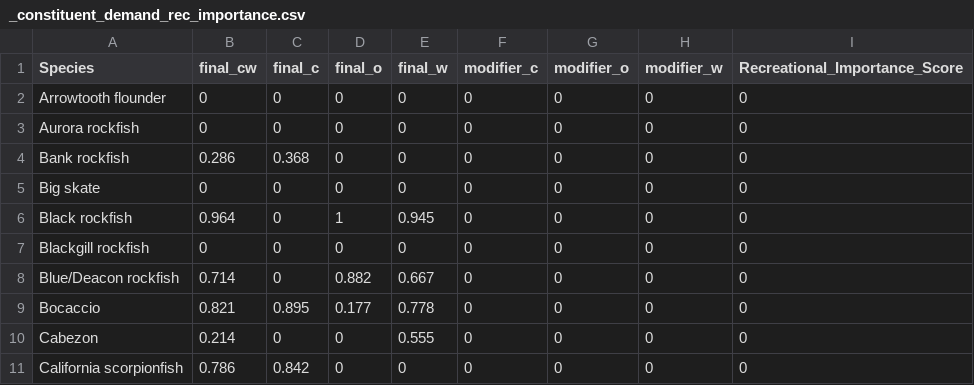
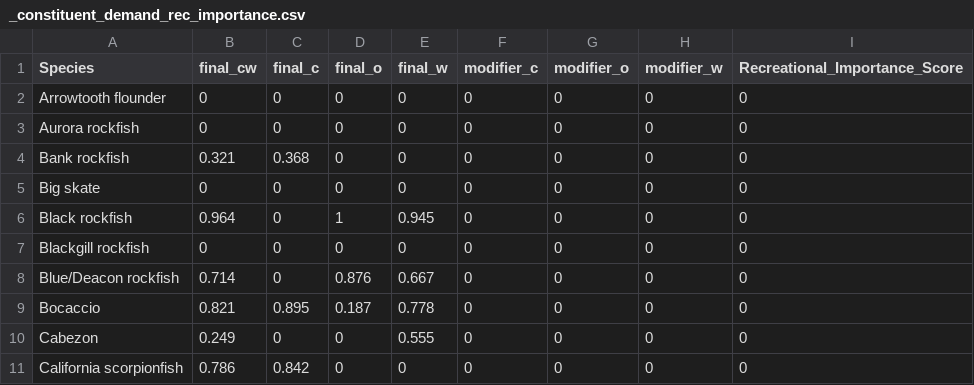
Before and after one commit to chantelwetzel-noaa/assessment_prioritization, a CSV file: data-processed/_constituent_demand_rec_importance.csv, drawn as a sheet; only a part is shown; the diff covers the shown part only.

```diff
--- a/data-processed/_constituent_demand_rec_importance.csv
+++ b/data-processed/_constituent_demand_rec_importance.csv
@@ -3,3 +3,3 @@ Arrowtooth flounder,0,0,0,0,0,0,0,0
 Aurora rockfish,0,0,0,0,0,0,0,0
-Bank rockfish,0.286,0.368,0,0,0,0,0,0
+Bank rockfish,0.321,0.368,0,0,0,0,0,0
 Big skate,0,0,0,0,0,0,0,0
@@ -7,5 +7,5 @@ Black rockfish,0.964,0,1,0.945,0,0,0,0
 Blackgill rockfish,0,0,0,0,0,0,0,0
-Blue/Deacon rockfish,0.714,0,0.882,0.667,0,0,0,0
-Bocaccio,0.821,0.895,0.177,0.778,0,0,0,0
-Cabezon,0.214,0,0,0.555,0,0,0,0
+Blue/Deacon rockfish,0.714,0,0.876,0.667,0,0,0,0
+Bocaccio,0.821,0.895,0.187,0.778,0,0,0,0
+Cabezon,0.249,0,0,0.555,0,0,0,0
 California scorpionfish,0.786,0.842,0,0,0,0,0,0
```
Also changed, not shown: 26 edited cells elsewhere in this file, data-processed/11_overall_rank.csv, data-processed/7_assessment_frequency.csv, 11 other files.
